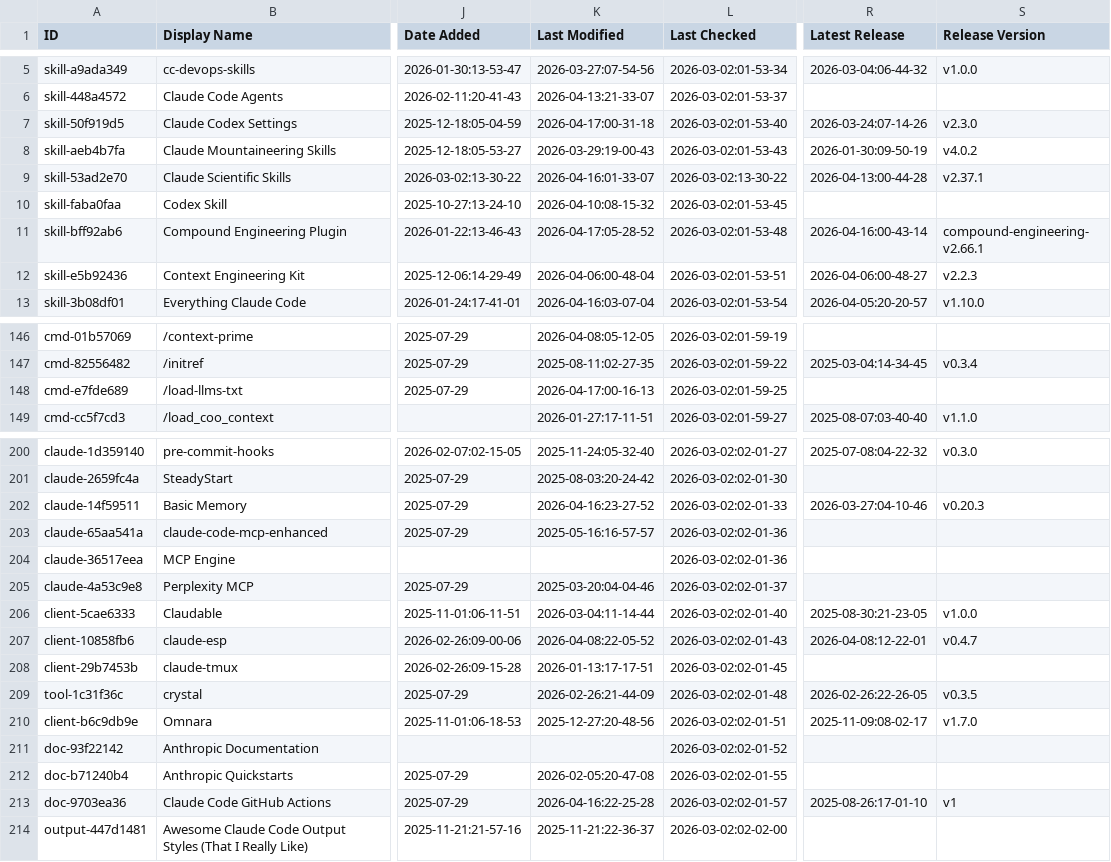
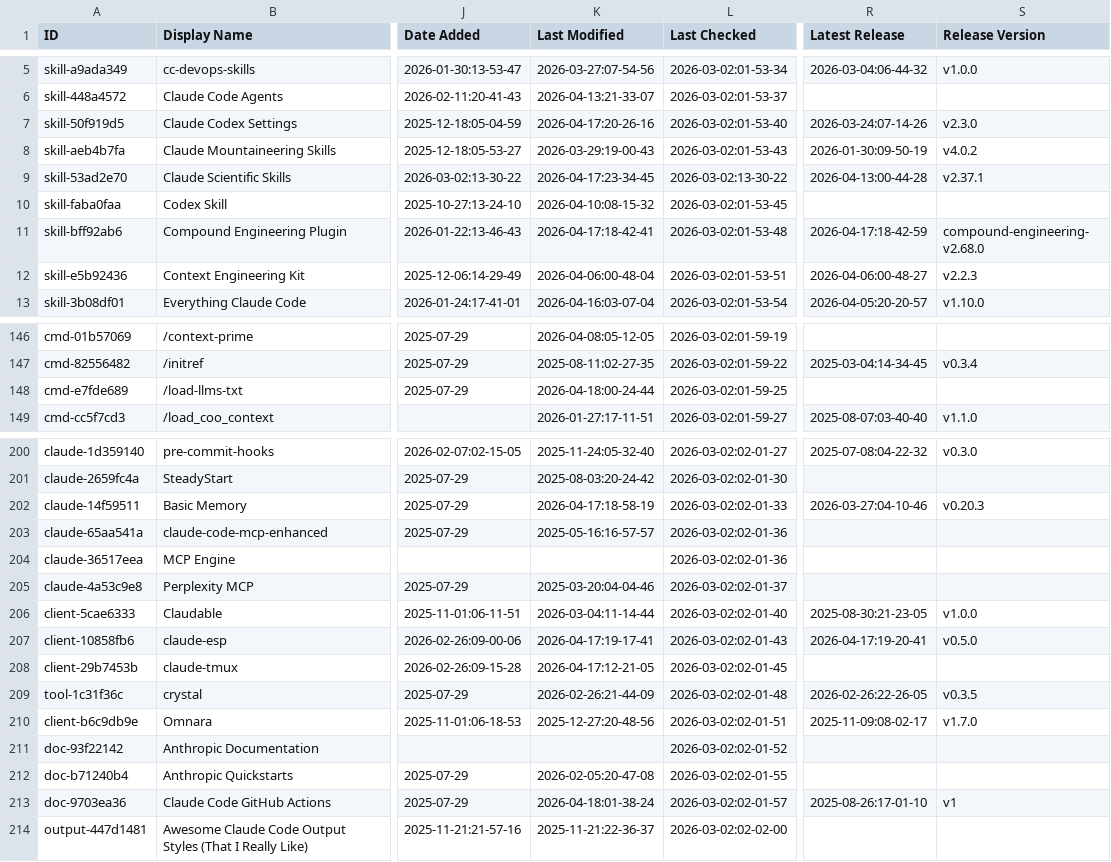
Before and after one commit to siathalysedI/awesome-claude-code, a CSV file: THE_RESOURCES_TABLE.csv, drawn as a sheet; only a part is shown, gaps mark what is left out; the diff covers the shown part only; the diff names each change by its address in the sheet, - before the commit and + after, or states it on an @@ line.

```diff
--- a/THE_RESOURCES_TABLE.csv
+++ b/THE_RESOURCES_TABLE.csv
-K7 (Last Modified): 2026-04-17:00-31-18
+K7 (Last Modified): 2026-04-17:20-26-16
-K9 (Last Modified): 2026-04-16:01-33-07
+K9 (Last Modified): 2026-04-17:23-34-45
-K11 (Last Modified): 2026-04-17:05-28-52
+K11 (Last Modified): 2026-04-17:18-42-41
-R11 (Latest Release): 2026-04-16:00-43-14
+R11 (Latest Release): 2026-04-17:18-42-59
-S11 (Release Version): compound-engineering-v2.66.1
+S11 (Release Version): compound-engineering-v2.68.0
-K148 (Last Modified): 2026-04-17:00-16-13
+K148 (Last Modified): 2026-04-18:00-24-44
-K202 (Last Modified): 2026-04-16:23-27-52
+K202 (Last Modified): 2026-04-17:18-58-19
-K207 (Last Modified): 2026-04-08:22-05-52
+K207 (Last Modified): 2026-04-17:19-17-41
-R207 (Latest Release): 2026-04-08:12-22-01
+R207 (Latest Release): 2026-04-17:19-20-41
-S207 (Release Version): v0.4.7
+S207 (Release Version): v0.5.0
-K208 (Last Modified): 2026-01-13:17-17-51
+K208 (Last Modified): 2026-04-17:12-21-05
-K213 (Last Modified): 2026-04-16:22-25-28
+K213 (Last Modified): 2026-04-18:01-38-24
```
Also changed, not shown: 28 edited cells elsewhere in this file.
